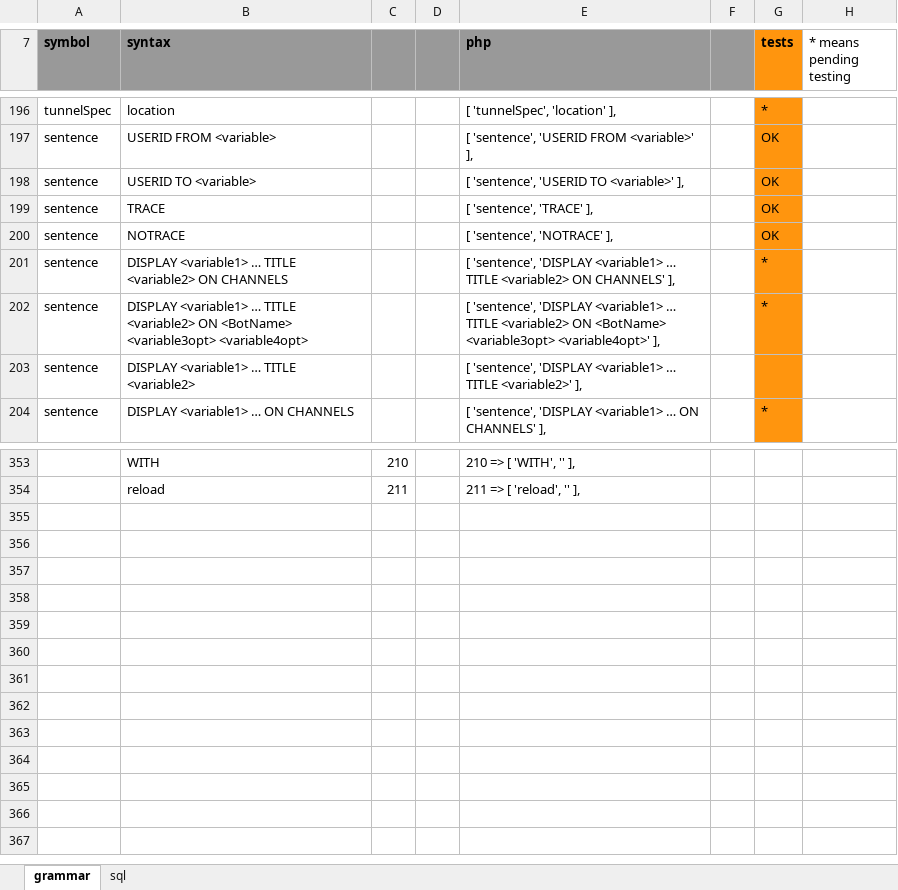
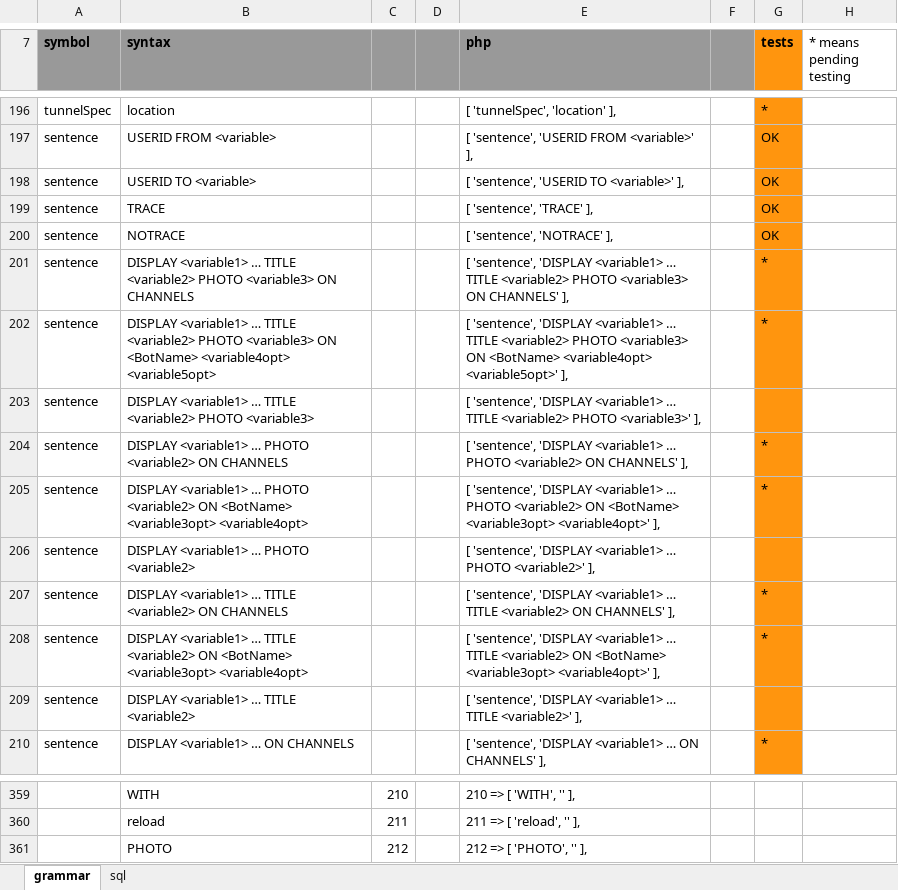
Before and after one commit to gllona/botbasic, an Excel workbook: _doc/BB.xlsx, sheet grammar, drawn as a sheet; only a part is shown, gaps mark what is left out; values as stored, in another font and other column widths than the file's, no borders; the diff names each change by its address in the sheet, - before the commit and + after, or states it on an @@ line.

Commit message:
add PHOTO support in parser / add PHOTO usage in svitolinabot

```diff
--- a/_doc/BB.xlsx (sheet grammar)
+++ b/_doc/BB.xlsx (sheet grammar)
+row 201: sentence | DISPLAY <variable1> … TITLE <variable2> PHOTO <variable3> ON CHANNELS |  |  | [ 'sentence', 'DISPLAY <variable1> … TITLE <variable2> PHOTO <variable3> ON CHANNELS' ], |  | *
+row 202: sentence | DISPLAY <variable1> … TITLE <variable2> PHOTO <variable3> ON <BotName> <variable4opt> <variable5opt> |  |  | [ 'sentence', 'DISPLAY <variable1> … TITLE <variable2> PHOTO <variable3> ON <BotName> <variable4opt> <variable5opt>' ], |  | *
+row 203: sentence | DISPLAY <variable1> … TITLE <variable2> PHOTO <variable3> |  |  | [ 'sentence', 'DISPLAY <variable1> … TITLE <variable2> PHOTO <variable3>' ],
+row 204: sentence | DISPLAY <variable1> … PHOTO <variable2> ON CHANNELS |  |  | [ 'sentence', 'DISPLAY <variable1> … PHOTO <variable2> ON CHANNELS' ], |  | *
+row 205: sentence | DISPLAY <variable1> … PHOTO <variable2> ON <BotName> <variable3opt> <variable4opt> |  |  | [ 'sentence', 'DISPLAY <variable1> … PHOTO <variable2> ON <BotName> <variable3opt> <variable4opt>' ], |  | *
+row 206: sentence | DISPLAY <variable1> … PHOTO <variable2> |  |  | [ 'sentence', 'DISPLAY <variable1> … PHOTO <variable2>' ],
+row 361:  | PHOTO | 212 |  | 212 => [ 'PHOTO', '' ],
```
Also changed, not shown: formulas that keep their value, _bots/gorkathebot/gorkathebot.xlsx, 4 other files.
